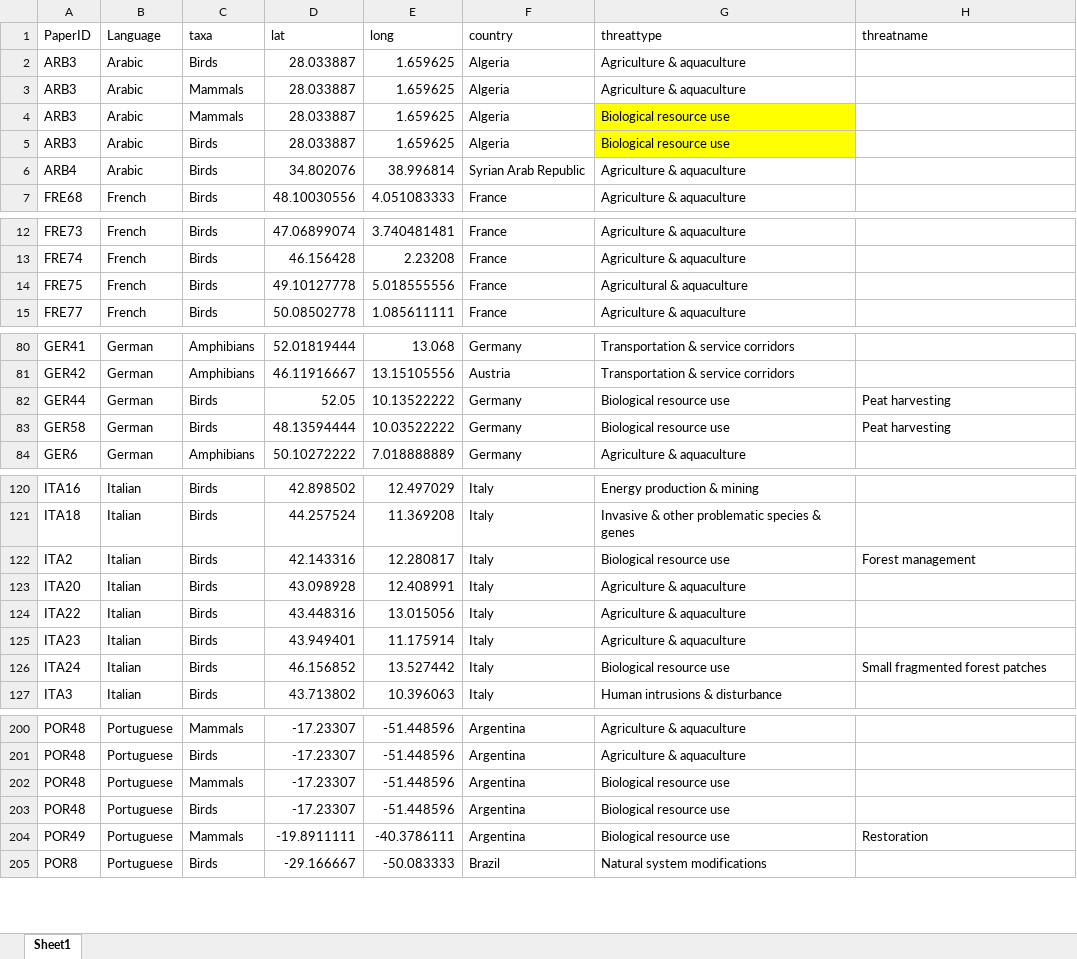
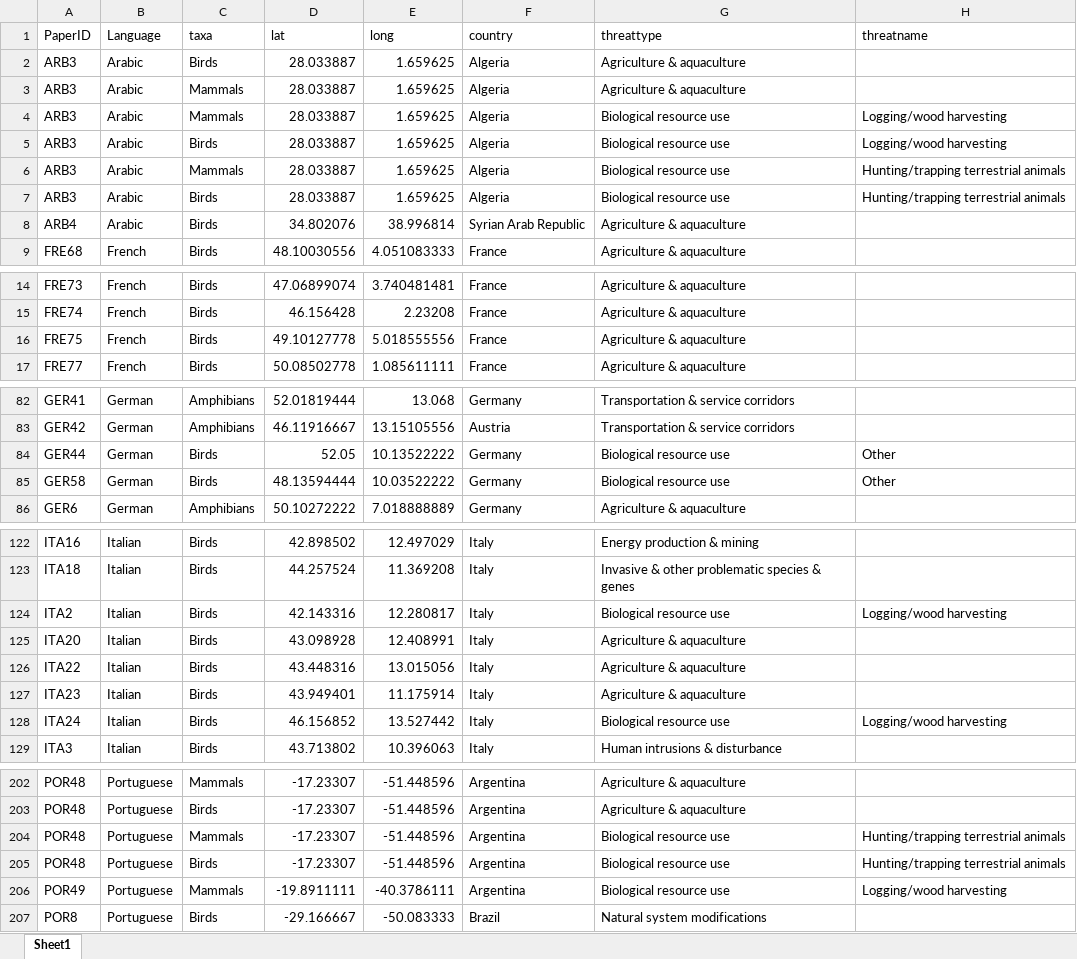
Before and after one commit to alecchristie888/threats_CE_analysis, an Excel workbook: Data/CE_non_english_data_clean.xlsx, sheet Sheet1, drawn as a sheet; only a part is shown, gaps mark what is left out; values as stored, in another font and other column widths than the file's, no borders; addresses are those after the commit; the diff covers the shown part only; the diff names each change by its address in the sheet, - before the commit and + after, or states it on an @@ line.

```diff
--- a/Data/CE_non_english_data_clean.xlsx (sheet Sheet1)
+++ b/Data/CE_non_english_data_clean.xlsx (sheet Sheet1)
-G4:G5 fill: #FFFF00
+G4:G5 fill: none
-H4:H5 (threatname): (empty)
+H4:H5 (threatname): Logging/wood harvesting
+row 6: ARB3 | Arabic | Mammals | 28.033887 | 1.659625 | Algeria | Biological resource use | Hunting/trapping terrestrial animals
+row 7: ARB3 | Arabic | Birds | 28.033887 | 1.659625 | Algeria | Biological resource use | Hunting/trapping terrestrial animals
-G16 (threattype): Agricultural & aquaculture
+G16 (threattype): Agriculture & aquaculture
-H84:H85 (threatname): Peat harvesting
+H84:H85 (threatname): Other
-H124 (threatname): Forest management
+H124 (threatname): Logging/wood harvesting
-H128 (threatname): Small fragmented forest patches
+H128 (threatname): Logging/wood harvesting
-H204:H205 (threatname): (empty)
+H204:H205 (threatname): Hunting/trapping terrestrial animals
-H206 (threatname): Restoration
+H206 (threatname): Logging/wood harvesting
```
Also changed, not shown: 7 edited cells elsewhere in this sheet, 3 other files.
